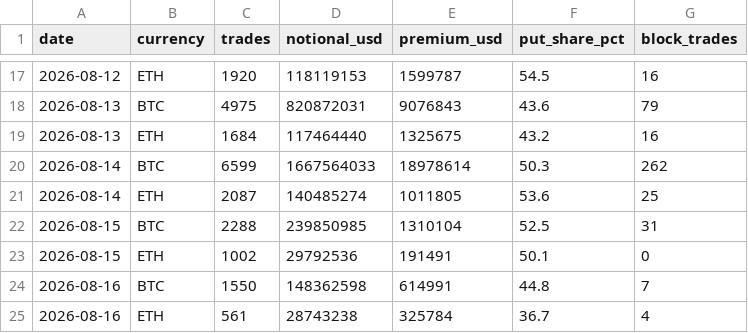
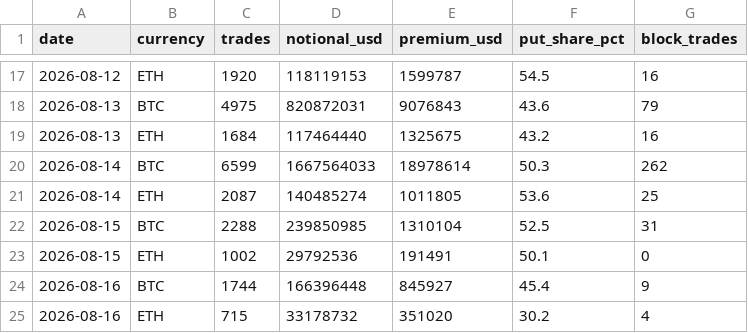
Before and after one commit to bykarantelicom/crypto-datasets, a CSV file: data/options-flow-daily.csv, drawn as a sheet; only a part is shown, gaps mark what is left out; removed rows and columns are numbered as before the commit, all else as after; the diff names each change by its address in the sheet, - before the commit and + after, or states it on an @@ line.

Commit message:
data: daily refresh 2026-08-16

```diff
--- a/data/options-flow-daily.csv
+++ b/data/options-flow-daily.csv
-row 24: 2026-08-16 | BTC | 1550 | 148362598 | 614991 | 44.8 | 7
-row 25: 2026-08-16 | ETH | 561 | 28743238 | 325784 | 36.7 | 4
+row 24: 2026-08-16 | BTC | 1744 | 166396448 | 845927 | 45.4 | 9
+row 25: 2026-08-16 | ETH | 715 | 33178732 | 351020 | 30.2 | 4
```
Also changed, not shown: 1 other file.
